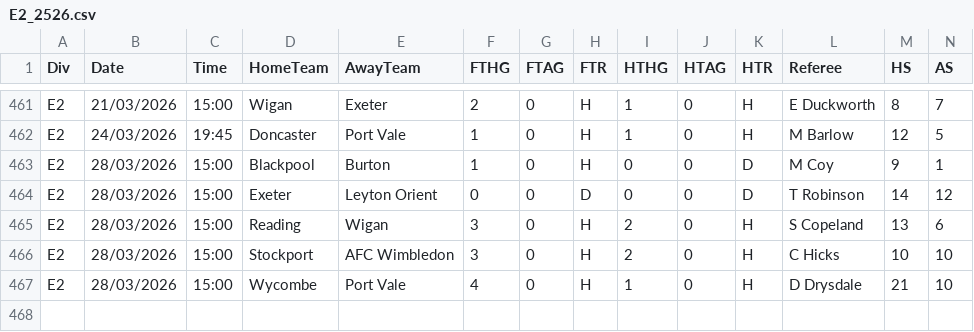
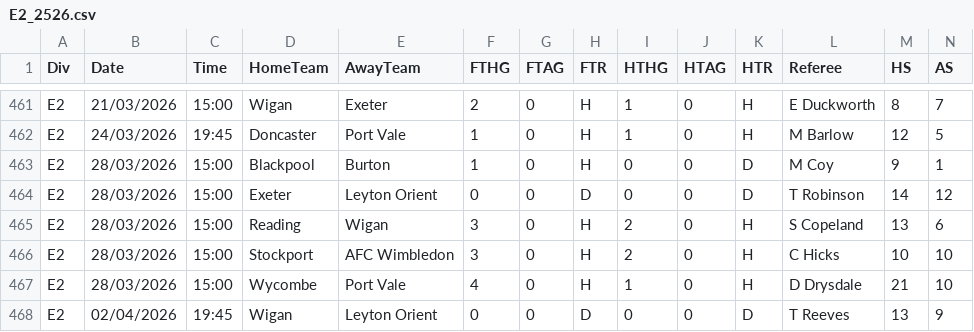
Before and after one commit to Matthierry/Gamepicker, a CSV file: data/raw/E2_2526.csv, drawn as a sheet; only a part is shown, gaps mark what is left out; rows hold the shown columns only; the diff names each change by its address in the sheet, - before the commit and + after, or states it on an @@ line.

```diff
--- a/data/raw/E2_2526.csv
+++ b/data/raw/E2_2526.csv
+row 468: E2 | 02/04/2026 | 19:45 | Wigan | Leyton Orient | 0 | 0 | D | 0 | 0 | D | T Reeves | 13 | 9
```
Also changed, not shown: data/raw/E3_2526.csv, 4 other files.
